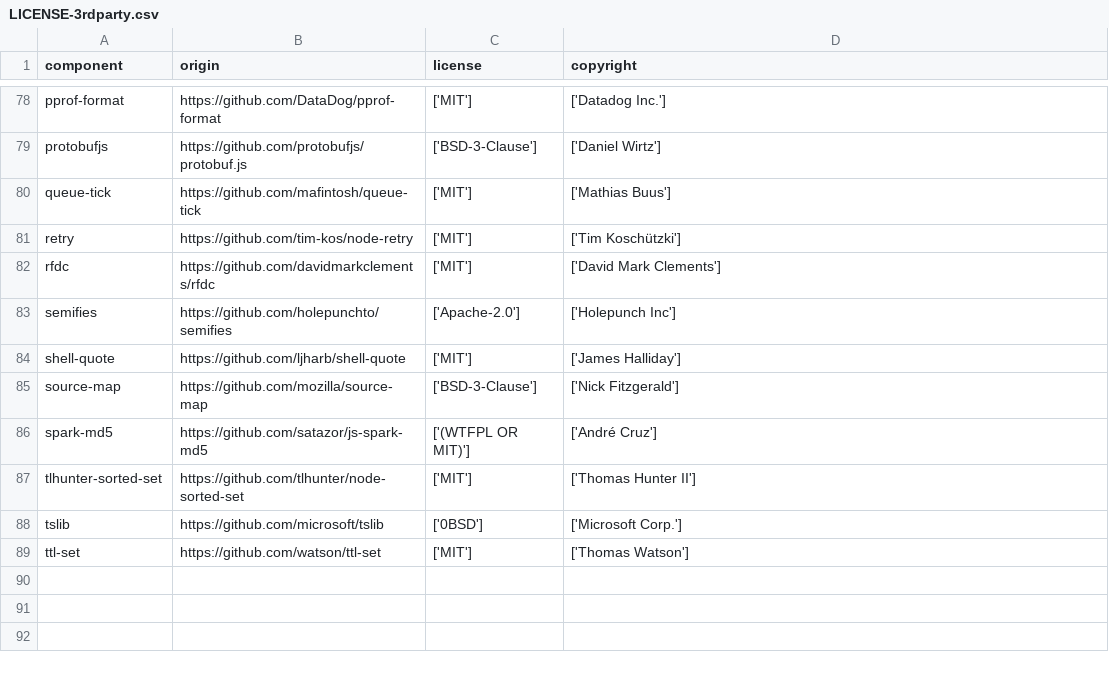
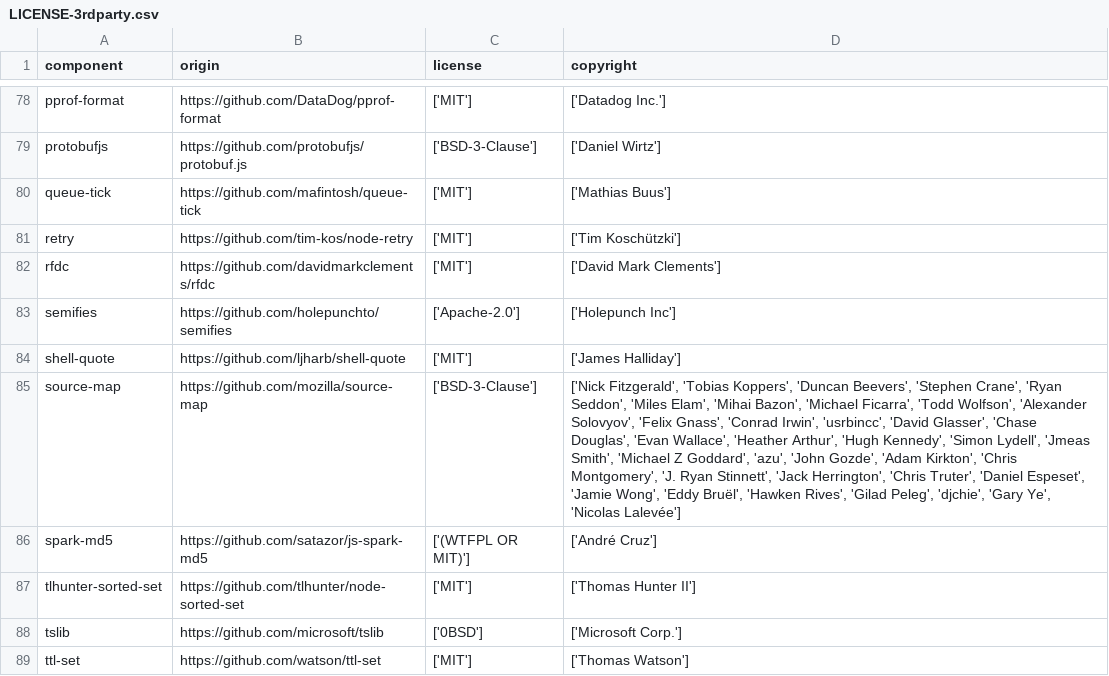
Before and after one commit to DataDog/dd-trace-js, a CSV file: LICENSE-3rdparty.csv, drawn as a sheet; only a part is shown, gaps mark what is left out; the diff names each change by its address in the sheet, - before the commit and + after, or states it on an @@ line.

Commit message:
chore(licenses): merge attribution across locked versions
Preserving the previous row's copyright after a package gains another locked version drops attribution from that version. Refresh multi-version rows from every exact registry record.

```diff
--- a/LICENSE-3rdparty.csv
+++ b/LICENSE-3rdparty.csv
-D85 (copyright): ['Nick Fitzgerald']
+D85 (copyright): ['Nick Fitzgerald', 'Tobias Koppers', 'Duncan Beevers', 'Stephen Crane', 'Ryan Seddon', 'Miles Elam', 'Mihai Bazon', 'Michael Ficarra', 'Todd Wolfson', 'Alexander Solovyov', 'Felix Gnass', 'Conrad Irwin', 'usrbincc', 'David Glasser', 'Chase Douglas', 'Evan Wallace', 'Heather Arthur', 'Hugh Kennedy', 'Simon Lydell', 'Jmeas Smith', 'Michael Z Goddard', 'azu', 'John Gozde', 'Adam Kirkton', 'Chris Montgomery', 'J. Ryan Stinnett', 'Jack Herrington', 'Chris Truter', 'Daniel Espeset', 'Jamie Wong', 'Eddy Bruël', 'Hawken Rives', 'Gilad Peleg', 'djchie', 'Gary Ye', 'Nicolas Lalevée']
```
Also changed, not shown: 2 other files.
